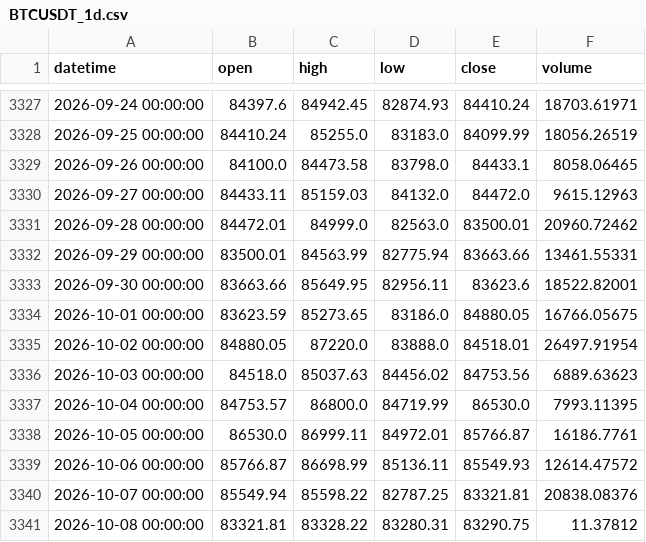
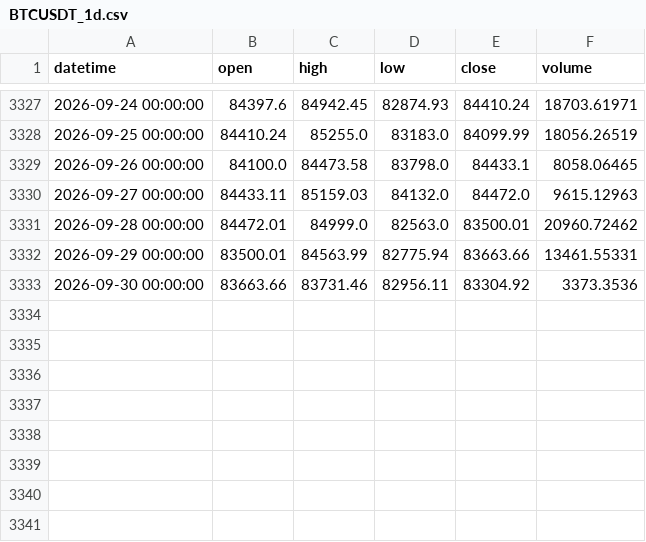
Before and after one commit to a1247504226-ai/main_bian_test, a CSV file: case/历史回测2-MACD-X策略/data/BTCUSDT_1d.csv, drawn as a sheet; only a part is shown, gaps mark what is left out.

```diff
--- a/case/历史回测2-MACD-X策略/data/BTCUSDT_1d.csv
+++ b/case/历史回测2-MACD-X策略/data/BTCUSDT_1d.csv
@@ -3332,10 +3332,2 @@ datetime,open,high,low,close,volume
 2026-09-29 00:00:00,83500.01,84563.99,82775.94,83663.66,13461.55331
-2026-09-30 00:00:00,83663.66,85649.95,82956.11,83623.6,18522.82001
-2026-10-01 00:00:00,83623.59,85273.65,83186.0,84880.05,16766.05675
-2026-10-02 00:00:00,84880.05,87220.0,83888.0,84518.01,26497.91954
-2026-10-03 00:00:00,84518.0,85037.63,84456.02,84753.56,6889.63623
-2026-10-04 00:00:00,84753.57,86800.0,84719.99,86530.0,7993.11395
-2026-10-05 00:00:00,86530.0,86999.11,84972.01,85766.87,16186.7761
-2026-10-06 00:00:00,85766.87,86698.99,85136.11,85549.93,12614.47572
-2026-10-07 00:00:00,85549.94,85598.22,82787.25,83321.81,20838.08376
-2026-10-08 00:00:00,83321.81,83328.22,83280.31,83290.75,11.37812
+2026-09-30 00:00:00,83663.66,83731.46,82956.11,83304.92,3373.3536
```
Also changed, not shown: case/历史回测2-MACD-X策略/data/BNBUSDT_1d.csv, case/历史回测2-MACD-X策略/data/DOGEUSDT_1d.csv, 21 other files.
